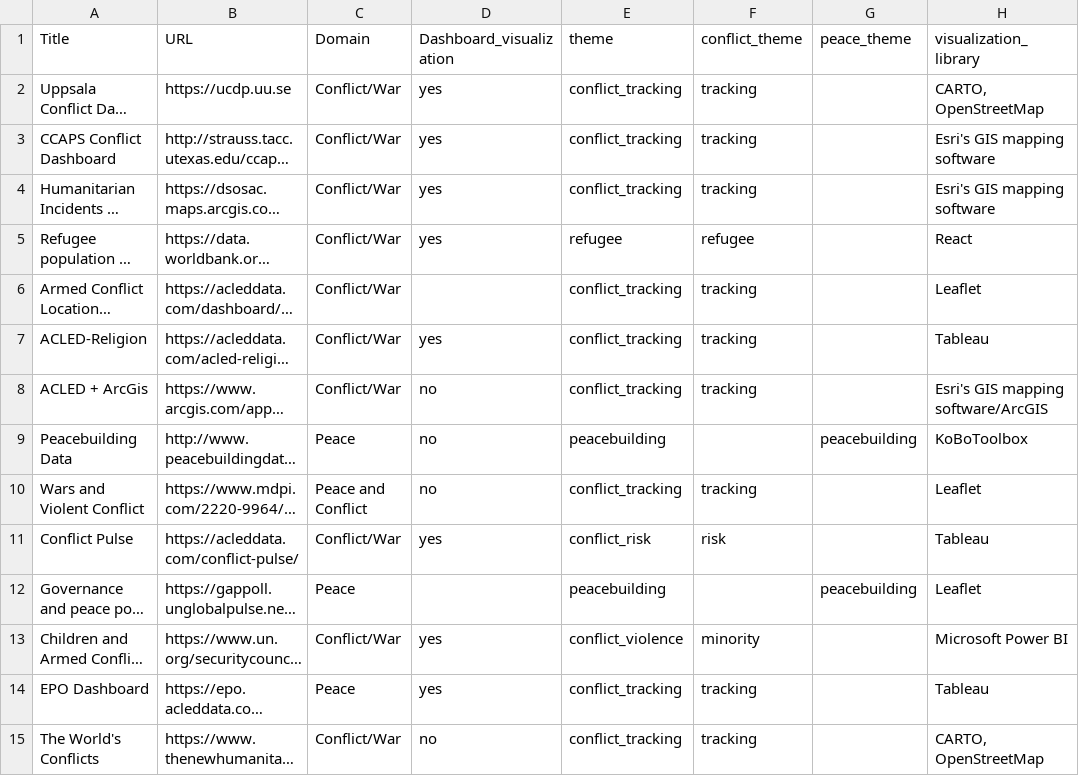
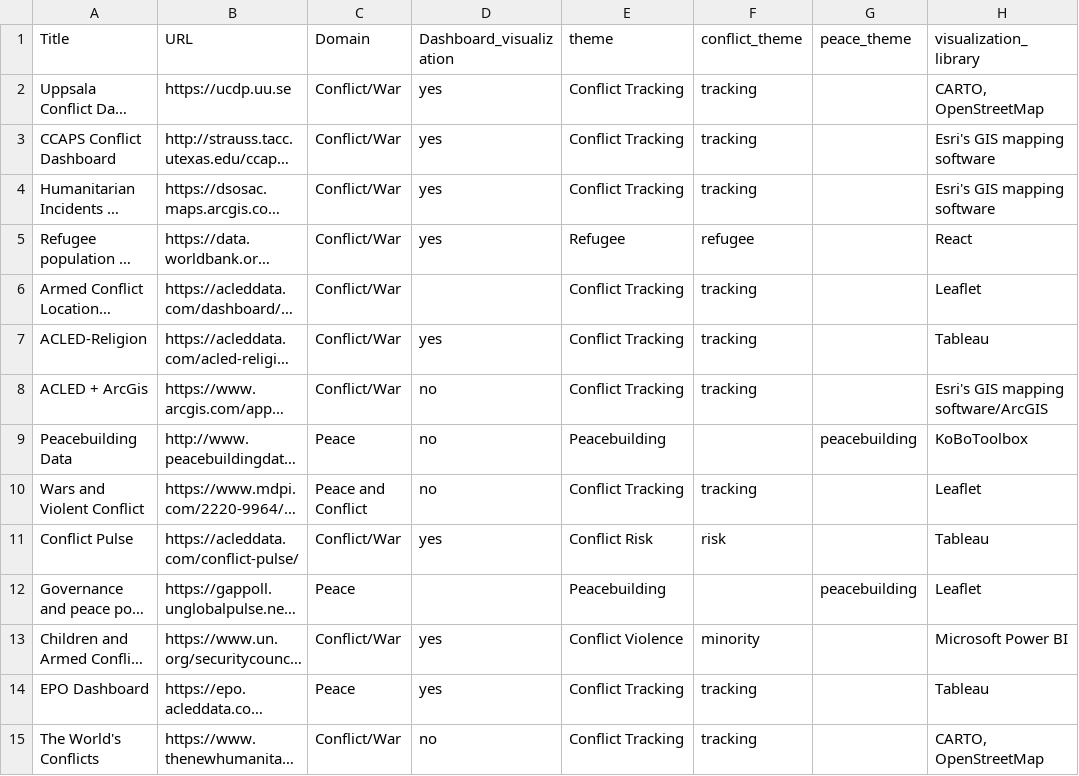
Before and after one commit to conflictvis/conflictvis.github.io, a CSV file: web_vis3.csv, drawn as a sheet; only a part is shown; long unchanged cells end in …; the diff covers the shown part only; the diff names each change by its address in the sheet, - before the commit and + after, or states it on an @@ line.

Commit message:
updated visualizations

```diff
--- a/web_vis3.csv
+++ b/web_vis3.csv
-E2:E4 (theme): conflict_tracking
+E2:E4 (theme): Conflict Tracking
-E5 (theme): refugee
+E5 (theme): Refugee
-E6:E8 (theme): conflict_tracking
+E6:E8 (theme): Conflict Tracking
-E9 (theme): peacebuilding
+E9 (theme): Peacebuilding
-E10 (theme): conflict_tracking
+E10 (theme): Conflict Tracking
-E11 (theme): conflict_risk
+E11 (theme): Conflict Risk
-E12 (theme): peacebuilding
+E12 (theme): Peacebuilding
-E13 (theme): conflict_violence
+E13 (theme): Conflict Violence
-E14:E15 (theme): conflict_tracking
+E14:E15 (theme): Conflict Tracking
```
Also changed, not shown: 41 edited cells elsewhere in this file, 1 other file.
